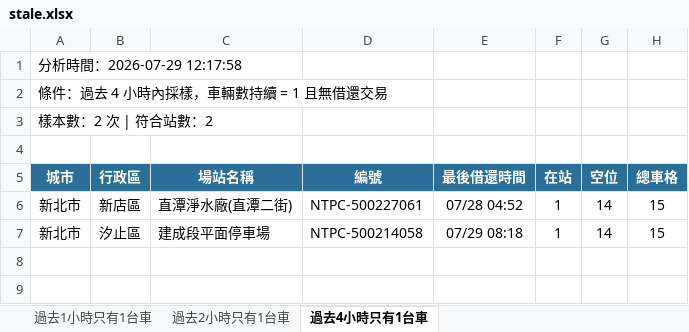
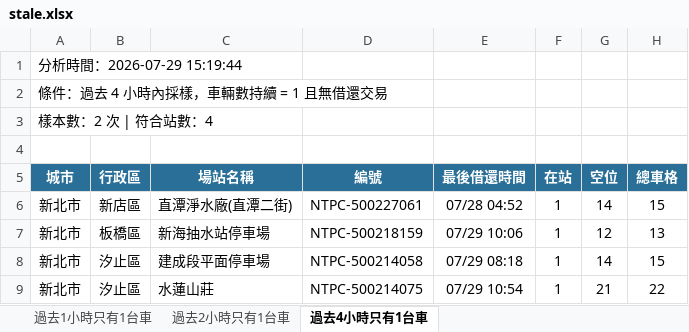
Before and after one commit to hippop3c/fixedbike, an Excel workbook: stale.xlsx, sheet 過去4小時只有1台車, drawn as a sheet; values as stored, in another font and other column widths than the file's, no borders; the diff names each change by its address in the sheet, - before the commit and + after, or states it on an @@ line.

```diff
--- a/stale.xlsx (sheet 過去4小時只有1台車)
+++ b/stale.xlsx (sheet 過去4小時只有1台車)
-A1 (城市): 分析時間：2026-07-29 12:17:58
+A1 (城市): 分析時間：2026-07-29 15:19:44
-A3 (城市): 樣本數：2 次 | 符合站數：2
+A3 (城市): 樣本數：2 次 | 符合站數：4
+row 7: 新北市 | 板橋區 | 新海抽水站停車場 | NTPC-500218159 | 07/29 10:06 | 1 | 12 | 13
+row 9: 新北市 | 汐止區 | 水蓮山莊 | NTPC-500214075 | 07/29 10:54 | 1 | 21 | 22
```
Also changed, not shown: sheet 過去1小時只有1台車, sheet 過去2小時只有1台車, 4 other files.
